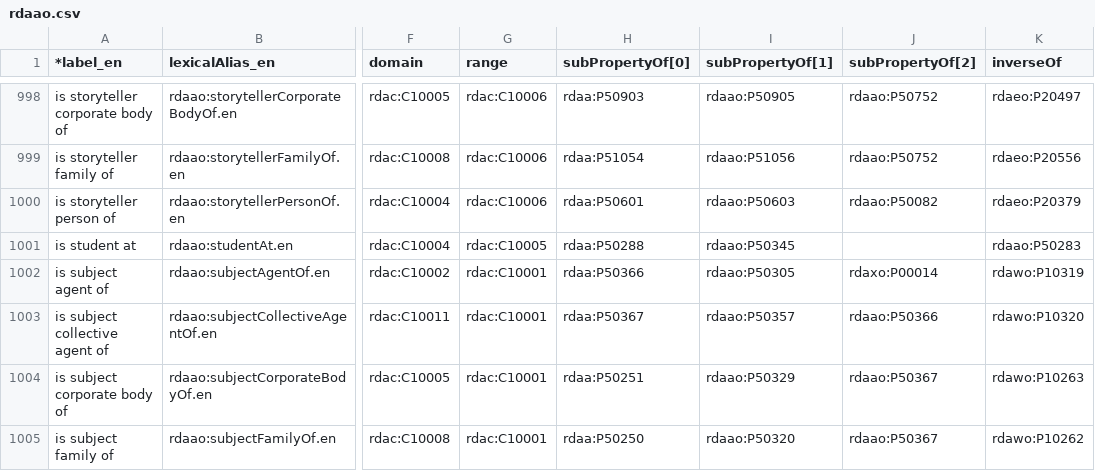
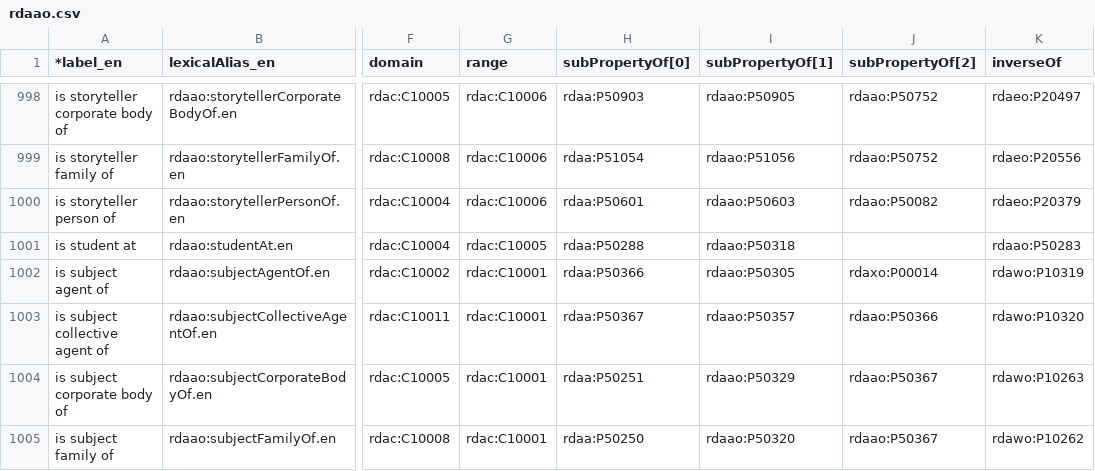
Before and after one commit to RDARegistry/RDA-Vocabularies, a CSV file: csv/Elements/rdaao.csv, drawn as a sheet; only a part is shown, gaps mark what is left out; the diff names each change by its address in the sheet, - before the commit and + after, or states it on an @@ line.

```diff
--- a/csv/Elements/rdaao.csv
+++ b/csv/Elements/rdaao.csv
-I1001 (subPropertyOf[1]): rdaao:P50345
+I1001 (subPropertyOf[1]): rdaao:P50318
```
Also changed, not shown: csv/Elements/rdaa.csv, csv/Elements/rdaad.csv, 27 other files.
